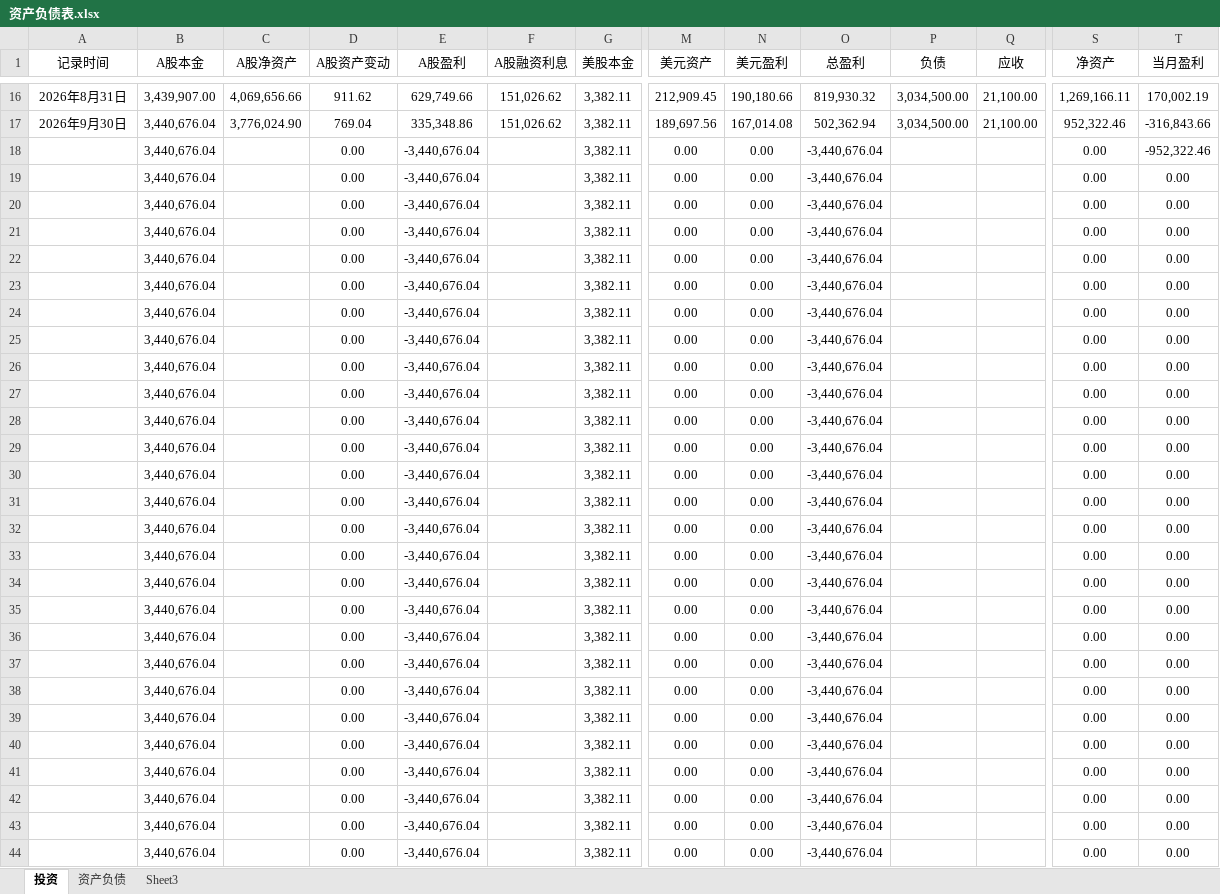
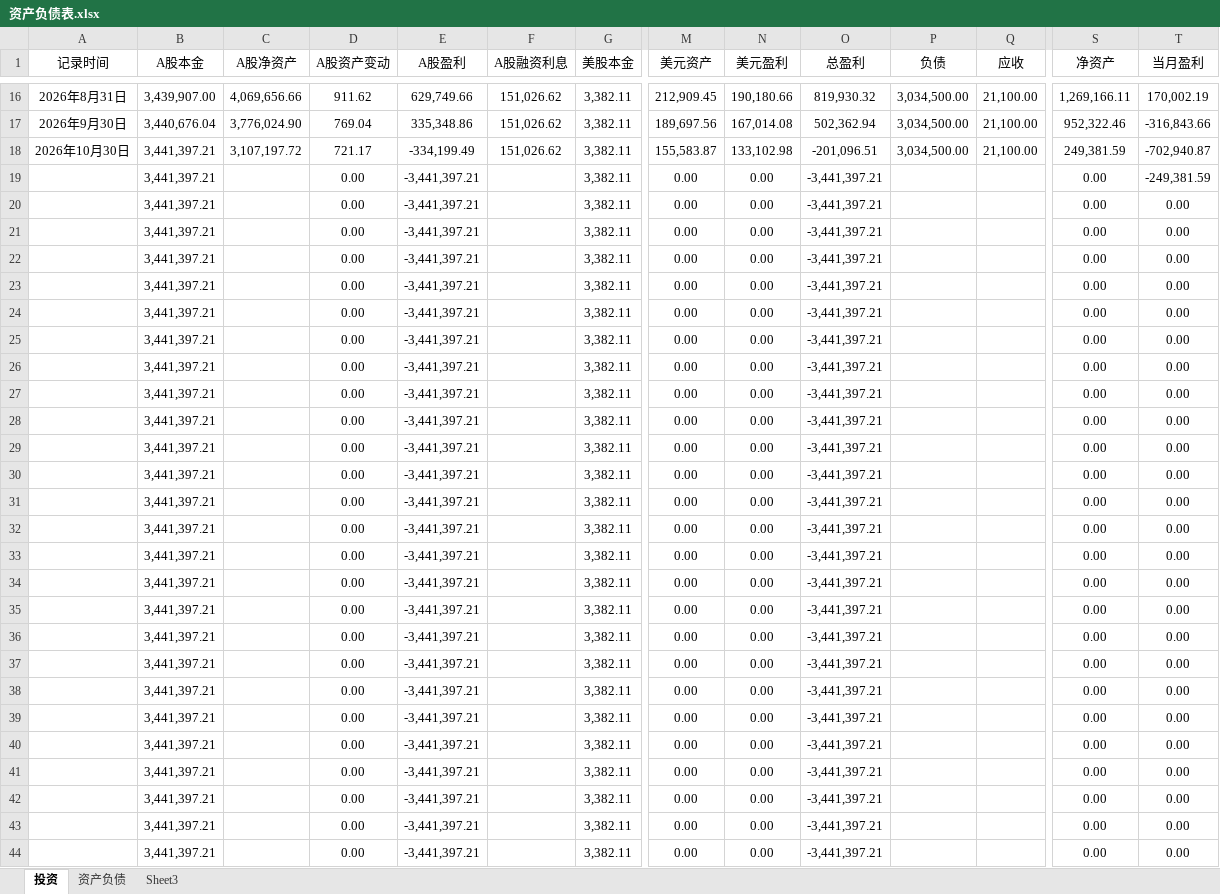
Before and after one commit to 873459621/FFMPEG, an Excel workbook: 资产负债表.xlsx, sheet 投资, drawn as a sheet; only a part is shown, gaps mark what is left out; values as stored, in another font and other column widths than the file's, no borders; removed rows and columns are numbered as before the commit, all else as after; rows hold the shown columns only; the diff names each change by its address in the sheet, - before the commit and + after, or states it on an @@ line.

Commit message:
++

```diff
--- a/资产负债表.xlsx (sheet 投资)
+++ b/资产负债表.xlsx (sheet 投资)
-row 18:  | 3,440,676.04 |  | 0.00 | -3,440,676.04 |  | 3,382.11 | 0.00 | 0.00 | -3,440,676.04 |  |  | 0.00 | -952,322.46
+row 18: 2026年10月30日 | 3,441,397.21 | 3,107,197.72 | 721.17 | -334,199.49 | 151,026.62 | 3,382.11 | 155,583.87 | 133,102.98 | -201,096.51 | 3,034,500.00 | 21,100.00 | 249,381.59 | -702,940.87
-B19:B44 (A股本金): 3,440,676.04
+B19:B44 (A股本金): 3,441,397.21
-E19:E44 (A股盈利): -3,440,676.04
+E19:E44 (A股盈利): -3,441,397.21
-O19:O44 (总盈利): -3,440,676.04
+O19:O44 (总盈利): -3,441,397.21
-T19 (当月盈利): 0.00
+T19 (当月盈利): -249,381.59
```
